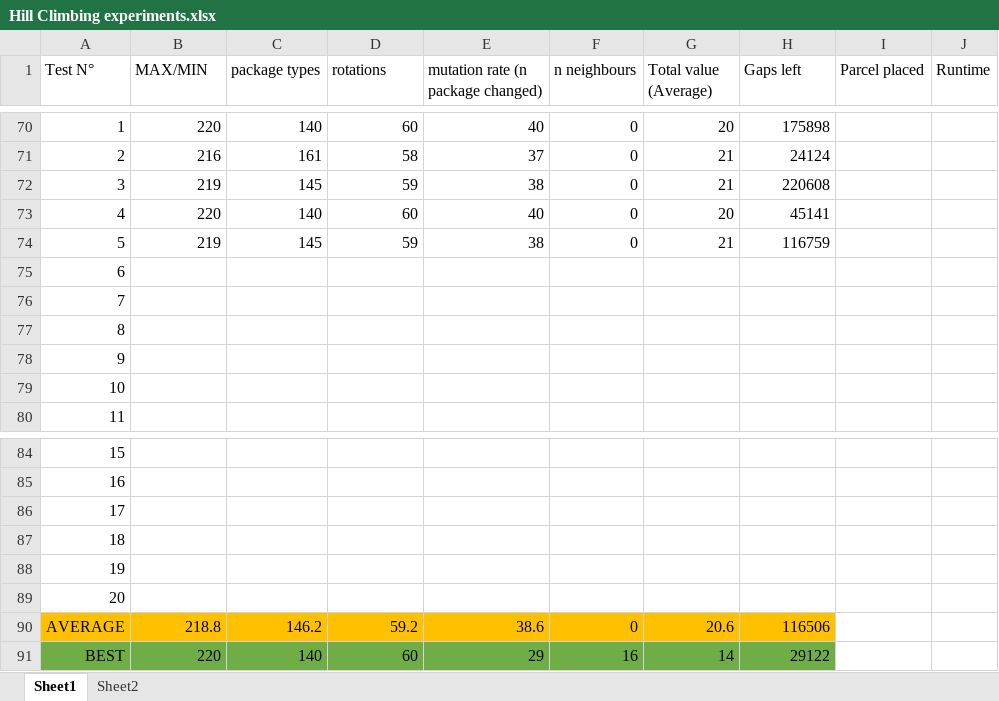
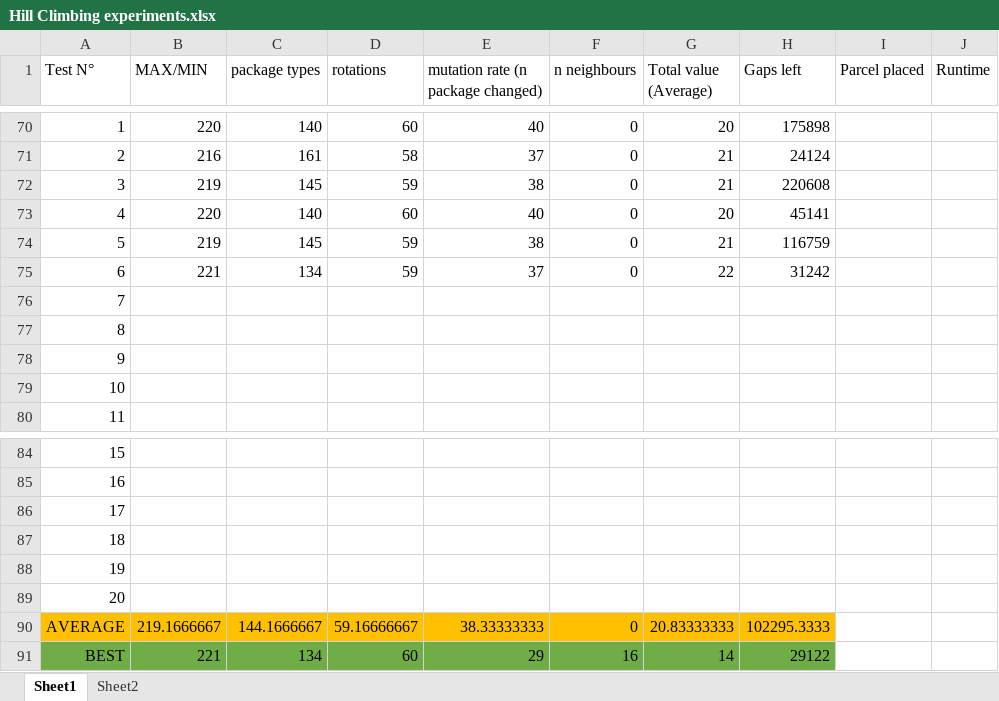
Before and after one commit to swengeler/PP3, an Excel workbook: Hill Climbing/Hill Climbing experiments.xlsx, sheet Sheet1, drawn as a sheet; only a part is shown, gaps mark what is left out; values as stored, in another font and other column widths than the file's, no borders; charts and pictures not drawn; removed rows and columns are numbered as before the commit, all else as after; the diff names each change by its address in the sheet, - before the commit and + after, or states it on an @@ line.

Commit message:
Update HillClimbing faster

```diff
--- a/Hill Climbing/Hill Climbing experiments.xlsx (sheet Sheet1)
+++ b/Hill Climbing/Hill Climbing experiments.xlsx (sheet Sheet1)
-row 75: 6
+row 75: 6 | 221 | 134 | 59 | 37 | 0 | 22 | 31242
-row 90: AVERAGE | 218.8 | 146.2 | 59.2 | 38.6 | 0 | 20.6 | 116506
+row 90: AVERAGE | 219.1666667 | 144.1666667 | 59.16666667 | 38.33333333 | 0 | 20.83333333 | 102295.3333
-B91 (MAX/MIN): 220
+B91 (MAX/MIN): 221
-C91 (package types): 140
+C91 (package types): 134
```
Also changed, not shown: 6 other files.
